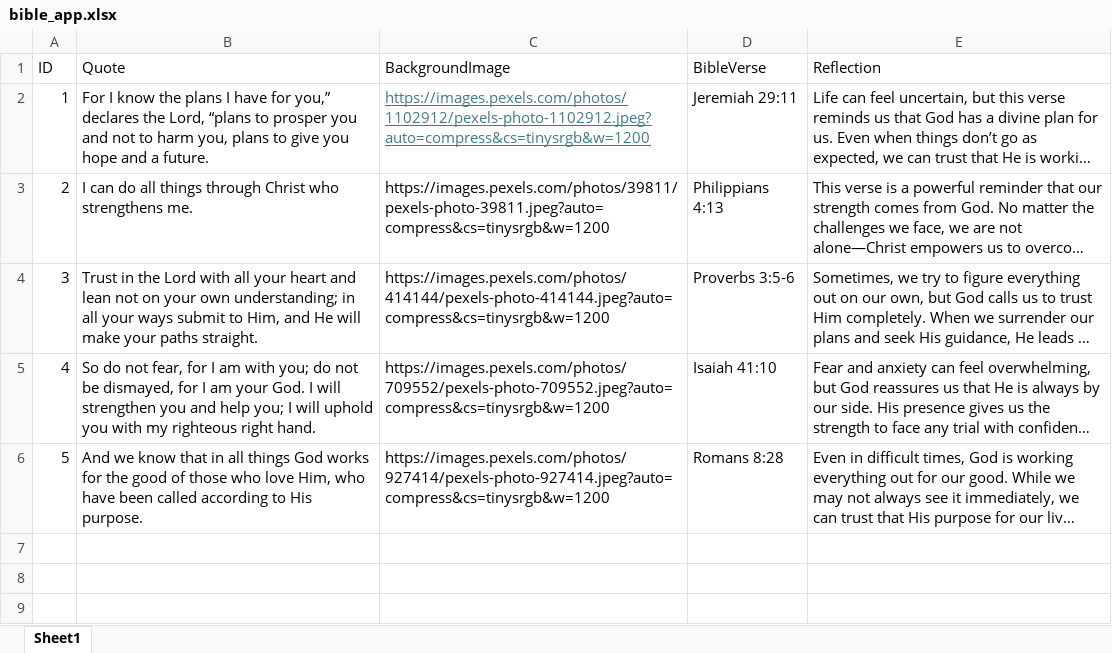
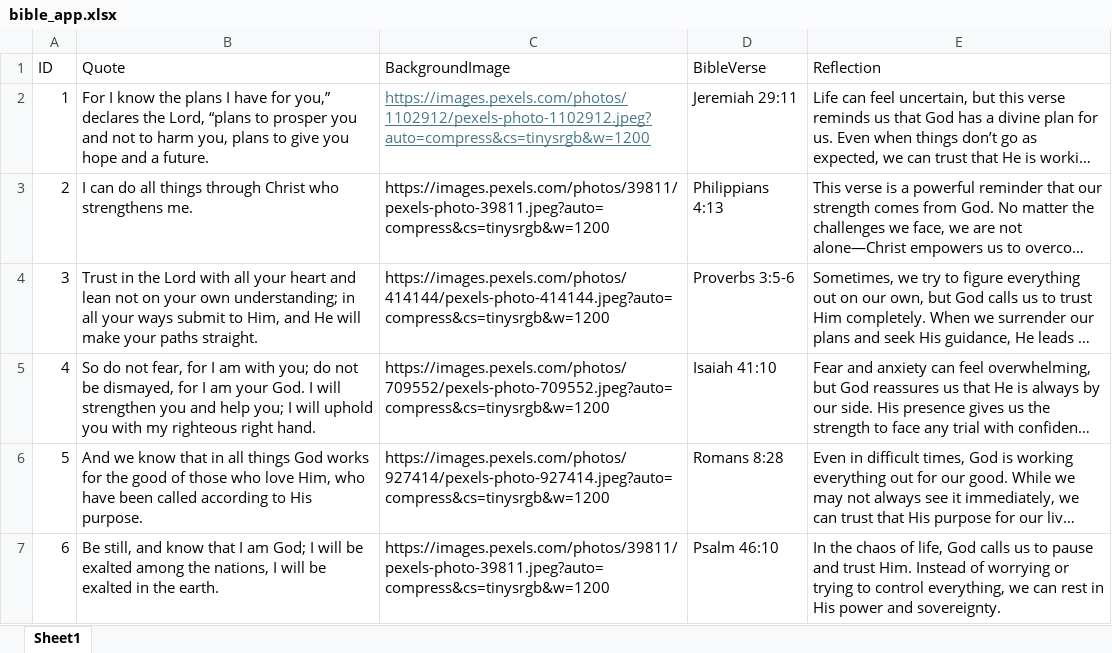
Before and after one commit to jeez-grammer/bible_app, an Excel workbook: data/bible_app.xlsx, sheet Sheet1, drawn as a sheet; long unchanged cells end in …; values as stored, in another font and other column widths than the file's, no borders; the diff names each change by its address in the sheet, - before the commit and + after, or states it on an @@ line.

```diff
--- a/data/bible_app.xlsx (sheet Sheet1)
+++ b/data/bible_app.xlsx (sheet Sheet1)
+row 7: 6 | Be still, and know that I am God; I will be exalted among the nations, I will be exalted in the earth. | https://images.pexels.com/photos/39811/pexels-photo-39811.jpeg?auto=compress&cs=tinysrgb&w=1200 | Psalm 46:10 | In the chaos of life, God calls us to pause and trust Him. Instead of worrying or trying to control everything, we can rest in His power and sovereignty.
```
Also changed, not shown: 2 other files.
